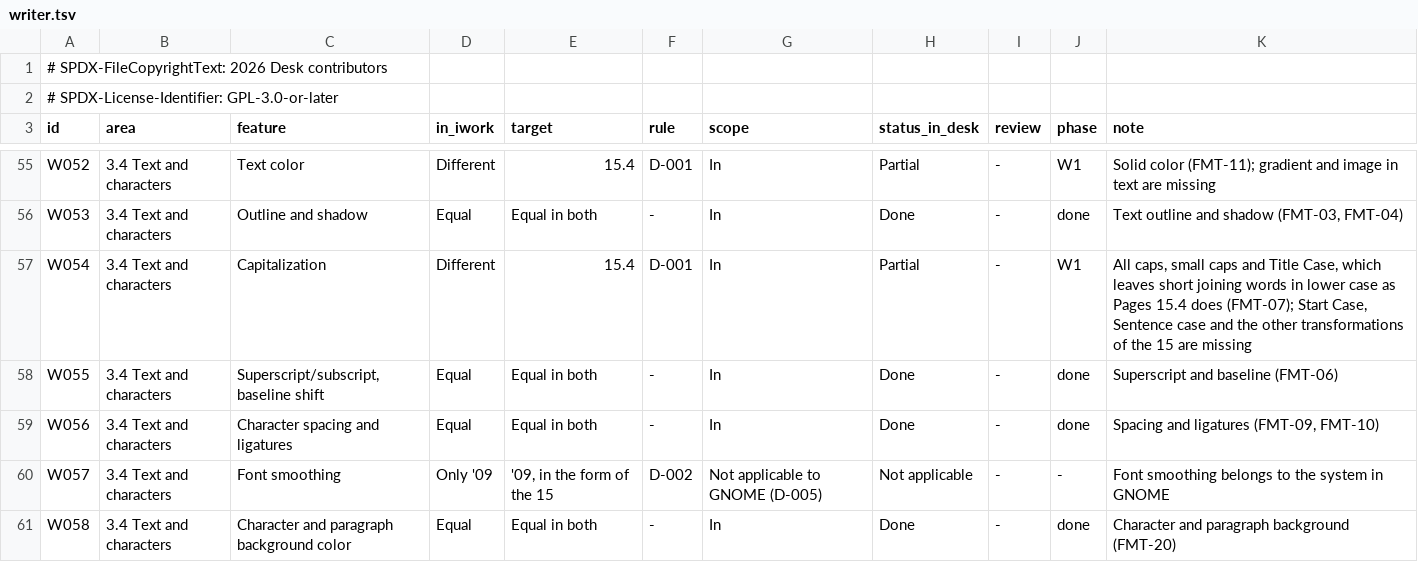
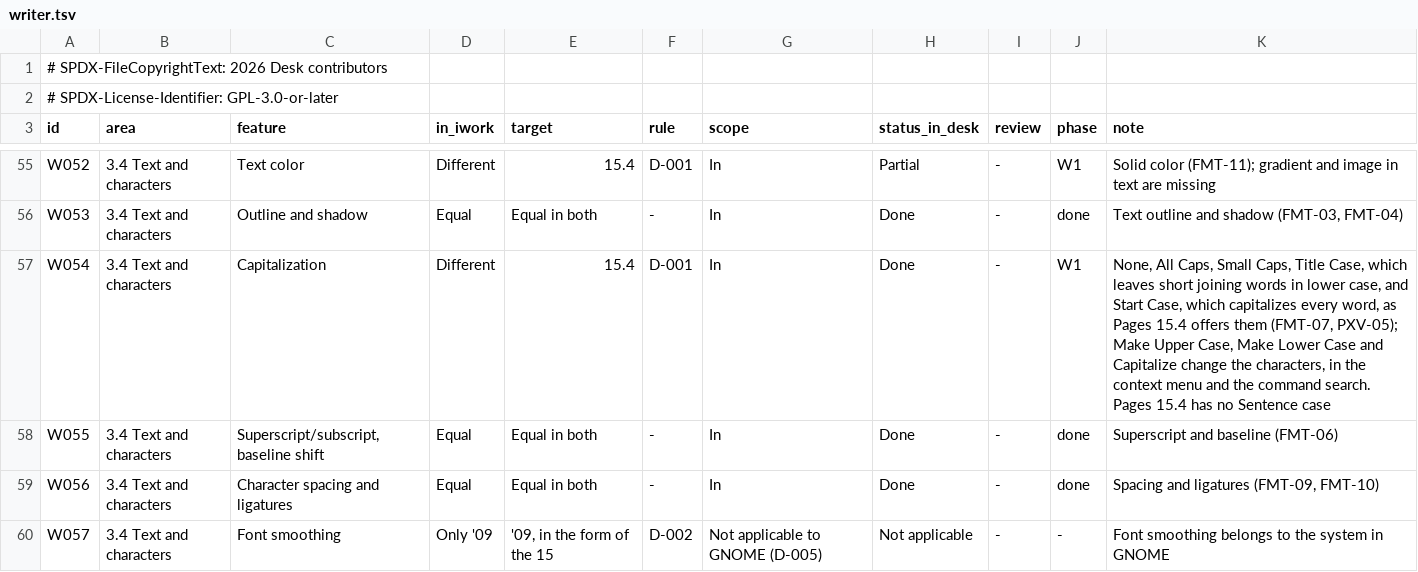
Before and after one commit to brahm/desk, a TSV file: corpus/inventory/writer.tsv, drawn as a sheet; only a part is shown, gaps mark what is left out; the shorter side is filled out with more unchanged rows.

```diff
--- a/corpus/inventory/writer.tsv
+++ b/corpus/inventory/writer.tsv
@@ -56,3 +56,3 @@ W052	3.4 Text and characters	Text color	Different	15.4	D-001	In	Partial	-	W1	Sol
 W053	3.4 Text and characters	Outline and shadow	Equal	Equal in both	-	In	Done	-	done	Text outline and shadow (FMT-03, FMT-04)
-W054	3.4 Text and characters	Capitalization	Different	15.4	D-001	In	Partial	-	W1	All caps, small caps and Title Case, which leaves short joining words in lower case as Pages 15.4 does (FMT-07); Start Case, Sentence case and the other transformations of the 15 are missing
+W054	3.4 Text and characters	Capitalization	Different	15.4	D-001	In	Done	-	W1	None, All Caps, Small Caps, Title Case, which leaves short joining words in lower case, and Start Case, which capitalizes every word, as Pages 15.4 offers them (FMT-07, PXV-05); Make Upper Case, Make Lower Case and Capitalize change the characters, in the context menu and the command search. Pages 15.4 has no Sentence case
 W055	3.4 Text and characters	Superscript/subscript, baseline shift	Equal	Equal in both	-	In	Done	-	done	Superscript and baseline (FMT-06)
```
Also changed, not shown: docs/dashboard/changes.tsv, docs/dashboard/history.tsv, 22 other files.
